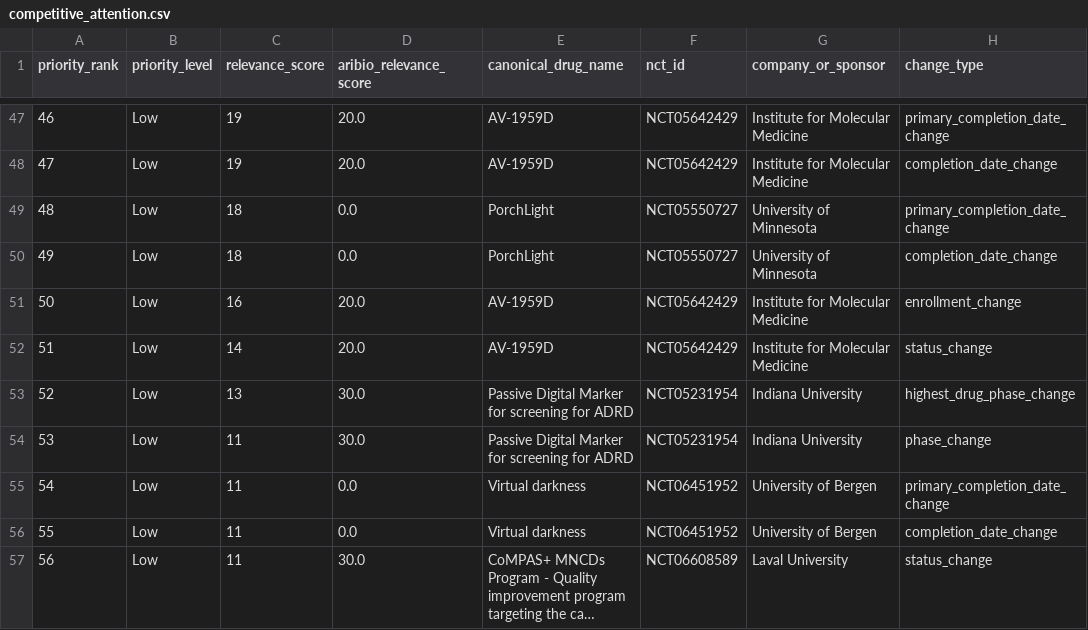
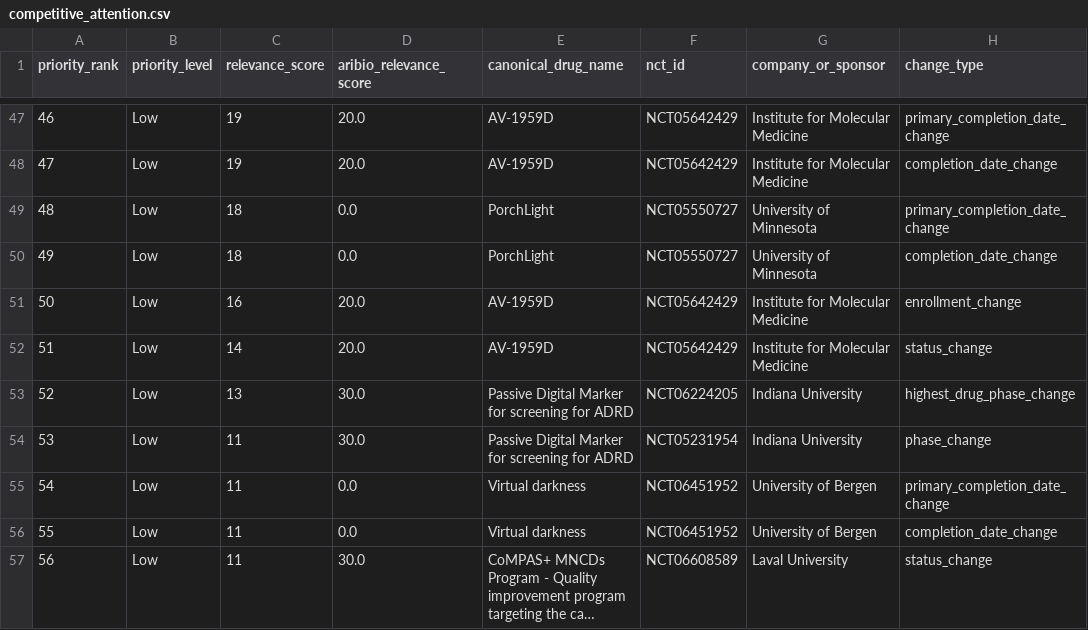
Before and after one commit to juniparkk/AriBio-Clinical-Trial-Pipeline, a CSV file: outputs/competitive_attention.csv, drawn as a sheet; only a part is shown, gaps mark what is left out; long unchanged cells end in …; the diff names each change by its address in the sheet, - before the commit and + after, or states it on an @@ line.

```diff
--- a/outputs/competitive_attention.csv
+++ b/outputs/competitive_attention.csv
-F53 (nct_id): NCT05231954
+F53 (nct_id): NCT06224205
```
Also changed, not shown: outputs/classification_gap_audit.csv, outputs/pipeline_changes.csv, 7 other files.
